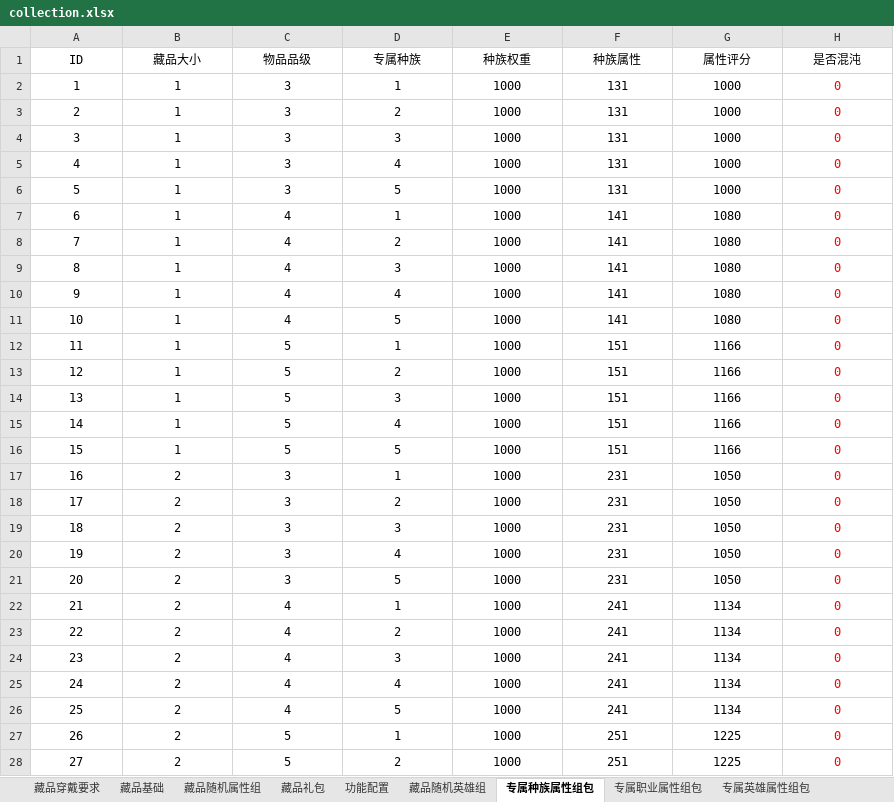
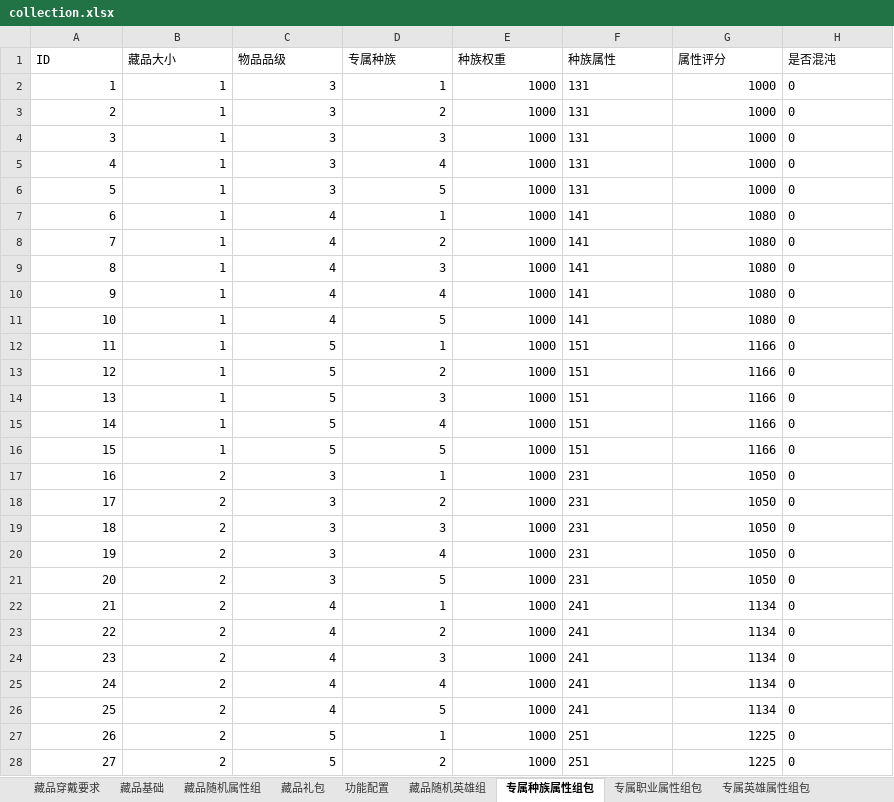
Before and after one commit to rickymta/op-h5, an Excel workbook: server/excel/release/collection.xlsx, sheet 专属种族属性组包, drawn as a sheet; only a part is shown; values as stored, in another font and other column widths than the file's, no borders; the diff covers the shown part only; the diff names each change by its address in the sheet, - before the commit and + after, or states it on an @@ line.

```diff
--- a/server/excel/release/collection.xlsx (sheet 专属种族属性组包)
+++ b/server/excel/release/collection.xlsx (sheet 专属种族属性组包)
-A1:H1 alignment: center
+A1:H1 alignment: left
-A2:E28 alignment: center
+A2:E28 alignment: right
-F2:F28 alignment: center
+F2:F28 alignment: left
-G2:G28 alignment: center
+G2:G28 alignment: right
@@ H2:H28 text colour: #FF0000 → black, alignment: center → left @@
```
Also changed, not shown: cell formats elsewhere in this sheet, sheet 藏品随机英雄组, sheet 藏品随机属性组, sheet 藏品召唤奖池组, sheet 藏品基础, sheet 固定属性藏品, sheet 专属英雄技能, 9 more sheets, formulas that keep their value, server/excel/release/equipment-table.xlsx, server/excel/release/immortal-artifact.xlsx, 17 other files.
